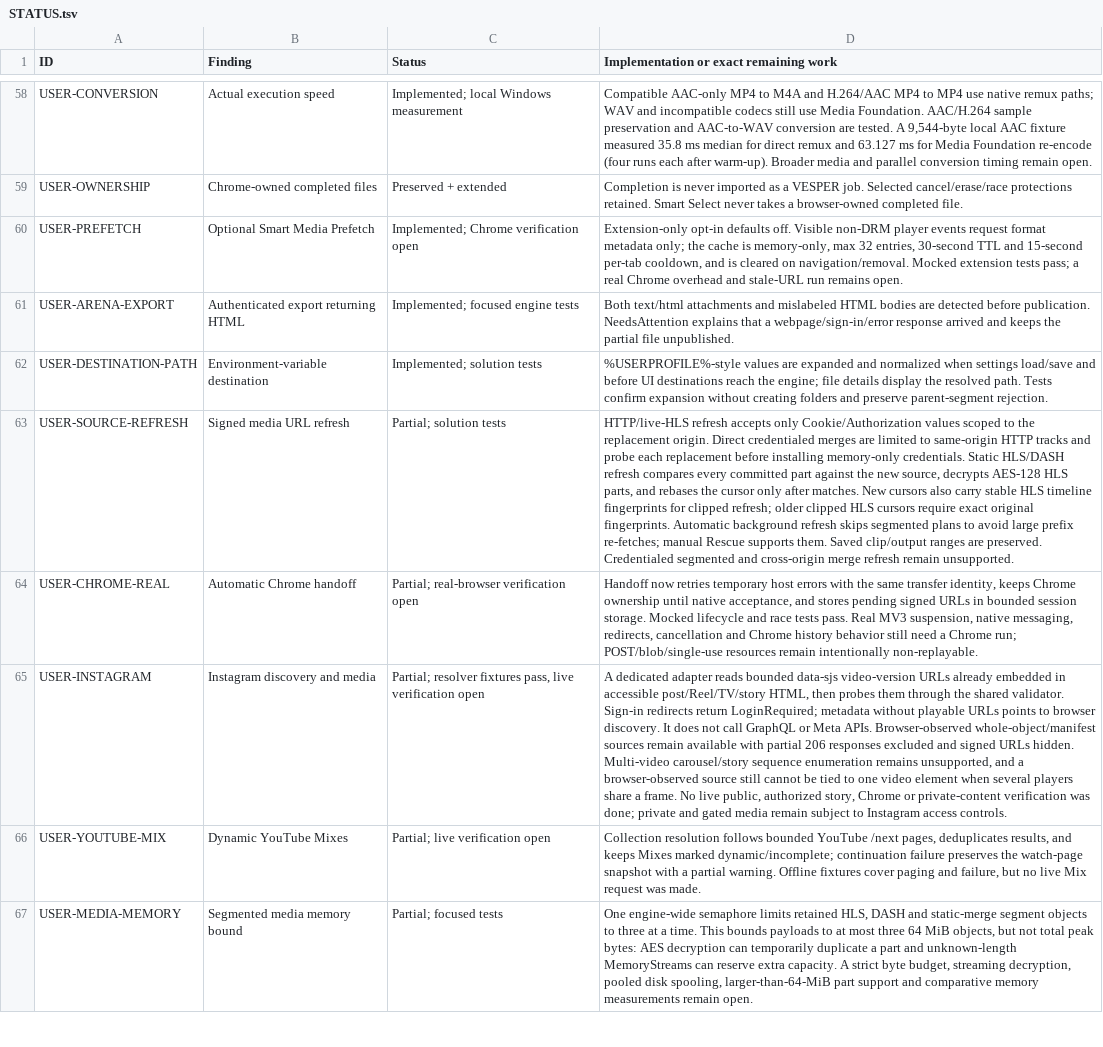
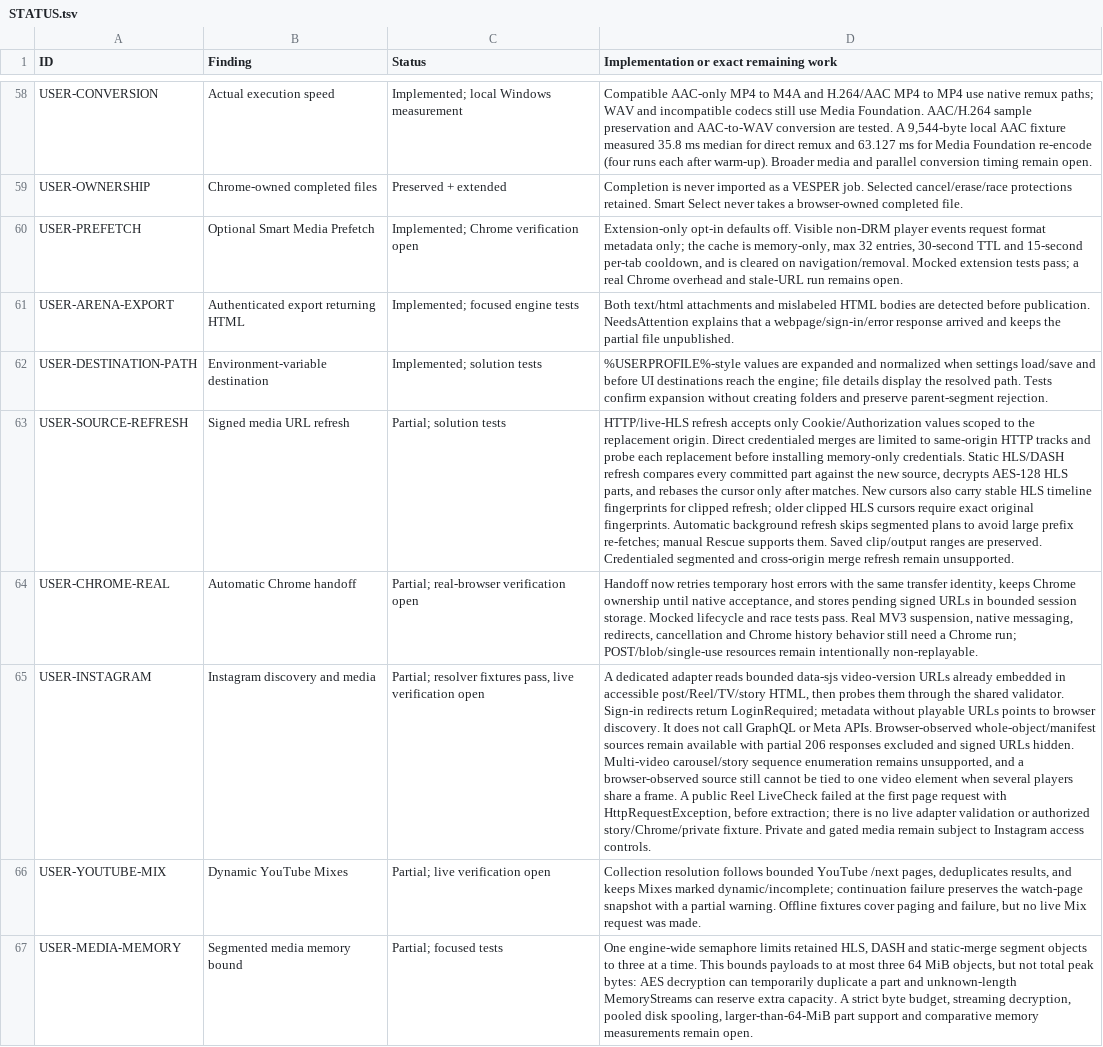
Before and after one commit to DarkOrbitWeaver/VESPER, a TSV file: DOCUMENTATION/STATUS.tsv, drawn as a sheet; only a part is shown, gaps mark what is left out; the diff names each change by its address in the sheet, - before the commit and + after, or states it on an @@ line.

Commit message:
record Instagram live check limit

```diff
--- a/DOCUMENTATION/STATUS.tsv
+++ b/DOCUMENTATION/STATUS.tsv
-D65: …a frame. No live public, authorized story, Chrome or private-content verification was done; private and gated…
+D65: …a frame. A public Reel LiveCheck failed at the first page request with HttpRequestException, before extraction; there is no live adapter validation or authorized story/Chrome/private fixture. Private and gated…
```
Also changed, not shown: 1 other file.
